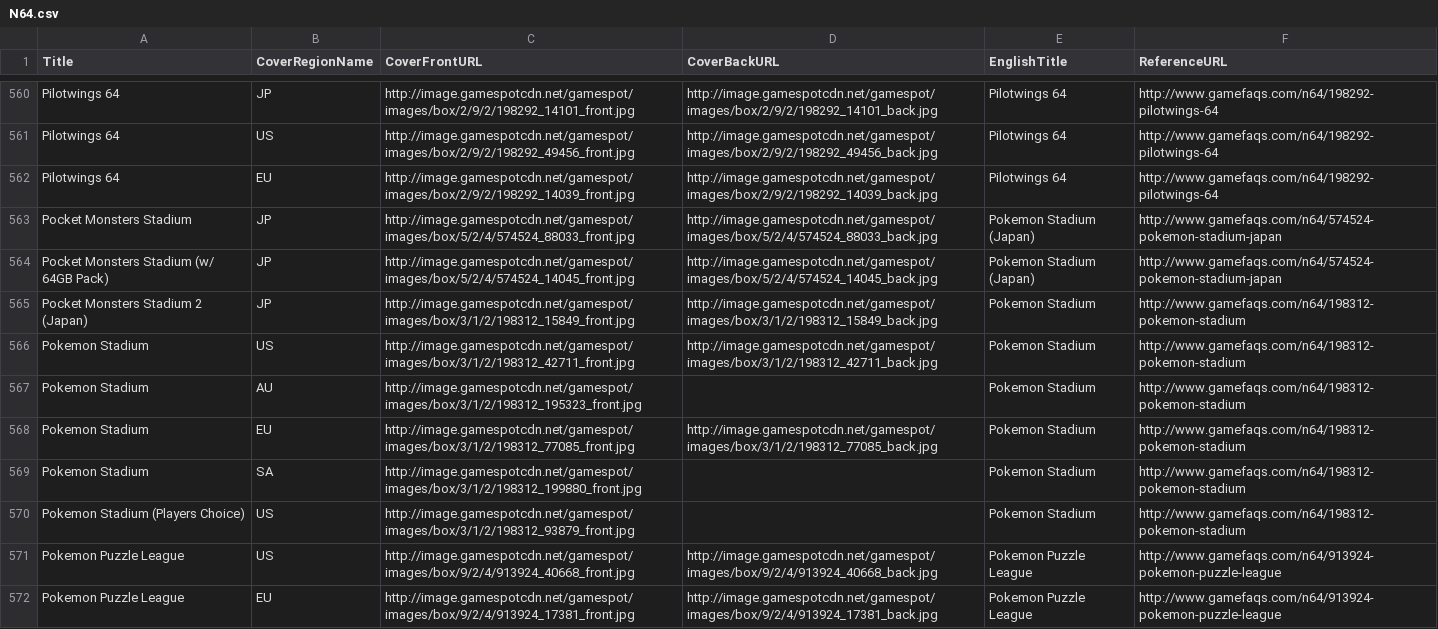
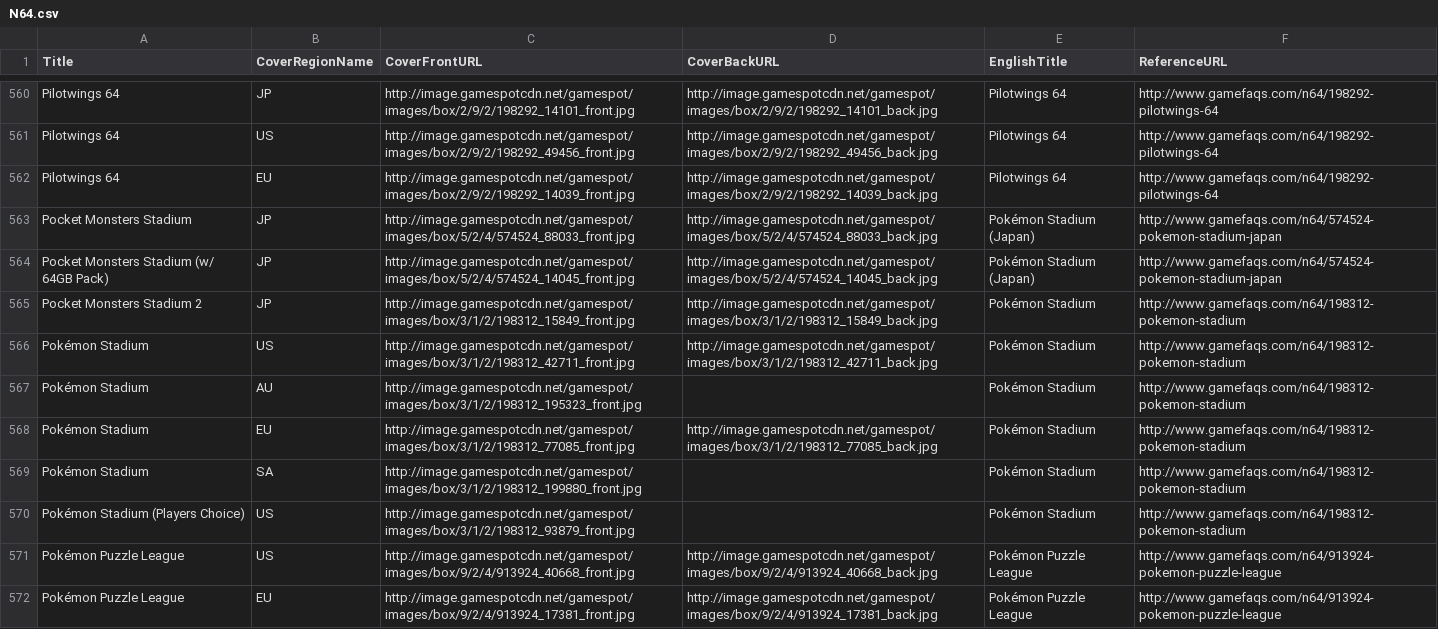
Before and after one commit to OpenVGDB/Parser, a CSV file: Parse/covers/N64.csv, drawn as a sheet; only a part is shown, gaps mark what is left out; the diff covers the shown part only.

```diff
--- a/Parse/covers/N64.csv
+++ b/Parse/covers/N64.csv
@@ -562,11 +562,11 @@
 "Pilotwings 64","EU","http://image.gamespotcdn.net/gamespot/images/box/2/9/2/198292_14039_front.jpg","http://image.gamespotcdn.net/gamespot/images/box/2/9/2/198292_14039_back.jpg","Pilotwings 64","http://www.gamefaqs.com/n64/198292-pilotwings-64"
-"Pocket Monsters Stadium","JP","http://image.gamespotcdn.net/gamespot/images/box/5/2/4/574524_88033_front.jpg","http://image.gamespotcdn.net/gamespot/images/box/5/2/4/574524_88033_back.jpg","Pokemon Stadium (Japan)","http://www.gamefaqs.com/n64/574524-pokemon-stadium-japan"
-"Pocket Monsters Stadium (w/ 64GB Pack)","JP","http://image.gamespotcdn.net/gamespot/images/box/5/2/4/574524_14045_front.jpg","http://image.gamespotcdn.net/gamespot/images/box/5/2/4/574524_14045_back.jpg","Pokemon Stadium (Japan)","http://www.gamefaqs.com/n64/574524-pokemon-stadium-japan"
-"Pocket Monsters Stadium 2 (Japan)","JP","http://image.gamespotcdn.net/gamespot/images/box/3/1/2/198312_15849_front.jpg","http://image.gamespotcdn.net/gamespot/images/box/3/1/2/198312_15849_back.jpg","Pokemon Stadium","http://www.gamefaqs.com/n64/198312-pokemon-stadium"
-"Pokemon Stadium","US","http://image.gamespotcdn.net/gamespot/images/box/3/1/2/198312_42711_front.jpg","http://image.gamespotcdn.net/gamespot/images/box/3/1/2/198312_42711_back.jpg","Pokemon Stadium","http://www.gamefaqs.com/n64/198312-pokemon-stadium"
-"Pokemon Stadium","AU","http://image.gamespotcdn.net/gamespot/images/box/3/1/2/198312_195323_front.jpg","","Pokemon Stadium","http://www.gamefaqs.com/n64/198312-pokemon-stadium"
-"Pokemon Stadium","EU","http://image.gamespotcdn.net/gamespot/images/box/3/1/2/198312_77085_front.jpg","http://image.gamespotcdn.net/gamespot/images/box/3/1/2/198312_77085_back.jpg","Pokemon Stadium","http://www.gamefaqs.com/n64/198312-pokemon-stadium"
-"Pokemon Stadium","SA","http://image.gamespotcdn.net/gamespot/images/box/3/1/2/198312_199880_front.jpg","","Pokemon Stadium","http://www.gamefaqs.com/n64/198312-pokemon-stadium"
-"Pokemon Stadium (Players Choice)","US","http://image.gamespotcdn.net/gamespot/images/box/3/1/2/198312_93879_front.jpg","","Pokemon Stadium","http://www.gamefaqs.com/n64/198312-pokemon-stadium"
-"Pokemon Puzzle League","US","http://image.gamespotcdn.net/gamespot/images/box/9/2/4/913924_40668_front.jpg","http://image.gamespotcdn.net/gamespot/images/box/9/2/4/913924_40668_back.jpg","Pokemon Puzzle League","http://www.gamefaqs.com/n64/913924-pokemon-puzzle-league"
-"Pokemon Puzzle League","EU","http://image.gamespotcdn.net/gamespot/images/box/9/2/4/913924_17381_front.jpg","http://image.gamespotcdn.net/gamespot/images/box/9/2/4/913924_17381_back.jpg","Pokemon Puzzle League","http://www.gamefaqs.com/n64/913924-pokemon-puzzle-league"
+"Pocket Monsters Stadium","JP","http://image.gamespotcdn.net/gamespot/images/box/5/2/4/574524_88033_front.jpg","http://image.gamespotcdn.net/gamespot/images/box/5/2/4/574524_88033_back.jpg","Pokémon Stadium (Japan)","http://www.gamefaqs.com/n64/574524-pokemon-stadium-japan"
+"Pocket Monsters Stadium (w/ 64GB Pack)","JP","http://image.gamespotcdn.net/gamespot/images/box/5/2/4/574524_14045_front.jpg","http://image.gamespotcdn.net/gamespot/images/box/5/2/4/574524_14045_back.jpg","Pokémon Stadium (Japan)","http://www.gamefaqs.com/n64/574524-pokemon-stadium-japan"
+"Pocket Monsters Stadium 2","JP","http://image.gamespotcdn.net/gamespot/images/box/3/1/2/198312_15849_front.jpg","http://image.gamespotcdn.net/gamespot/images/box/3/1/2/198312_15849_back.jpg","Pokémon Stadium","http://www.gamefaqs.com/n64/198312-pokemon-stadium"
+"Pokémon Stadium","US","http://image.gamespotcdn.net/gamespot/images/box/3/1/2/198312_42711_front.jpg","http://image.gamespotcdn.net/gamespot/images/box/3/1/2/198312_42711_back.jpg","Pokémon Stadium","http://www.gamefaqs.com/n64/198312-pokemon-stadium"
+"Pokémon Stadium","AU","http://image.gamespotcdn.net/gamespot/images/box/3/1/2/198312_195323_front.jpg","","Pokémon Stadium","http://www.gamefaqs.com/n64/198312-pokemon-stadium"
+"Pokémon Stadium","EU","http://image.gamespotcdn.net/gamespot/images/box/3/1/2/198312_77085_front.jpg","http://image.gamespotcdn.net/gamespot/images/box/3/1/2/198312_77085_back.jpg","Pokémon Stadium","http://www.gamefaqs.com/n64/198312-pokemon-stadium"
+"Pokémon Stadium","SA","http://image.gamespotcdn.net/gamespot/images/box/3/1/2/198312_199880_front.jpg","","Pokémon Stadium","http://www.gamefaqs.com/n64/198312-pokemon-stadium"
+"Pokémon Stadium (Players Choice)","US","http://image.gamespotcdn.net/gamespot/images/box/3/1/2/198312_93879_front.jpg","","Pokémon Stadium","http://www.gamefaqs.com/n64/198312-pokemon-stadium"
+"Pokémon Puzzle League","US","http://image.gamespotcdn.net/gamespot/images/box/9/2/4/913924_40668_front.jpg","http://image.gamespotcdn.net/gamespot/images/box/9/2/4/913924_40668_back.jpg","Pokémon Puzzle League","http://www.gamefaqs.com/n64/913924-pokemon-puzzle-league"
+"Pokémon Puzzle League","EU","http://image.gamespotcdn.net/gamespot/images/box/9/2/4/913924_17381_front.jpg","http://image.gamespotcdn.net/gamespot/images/box/9/2/4/913924_17381_back.jpg","Pokémon Puzzle League","http://www.gamefaqs.com/n64/913924-pokemon-puzzle-league"
```
Also changed, not shown: 101 edited cells elsewhere in this file, Parse/metadata/N64.csv, 1 other file.
